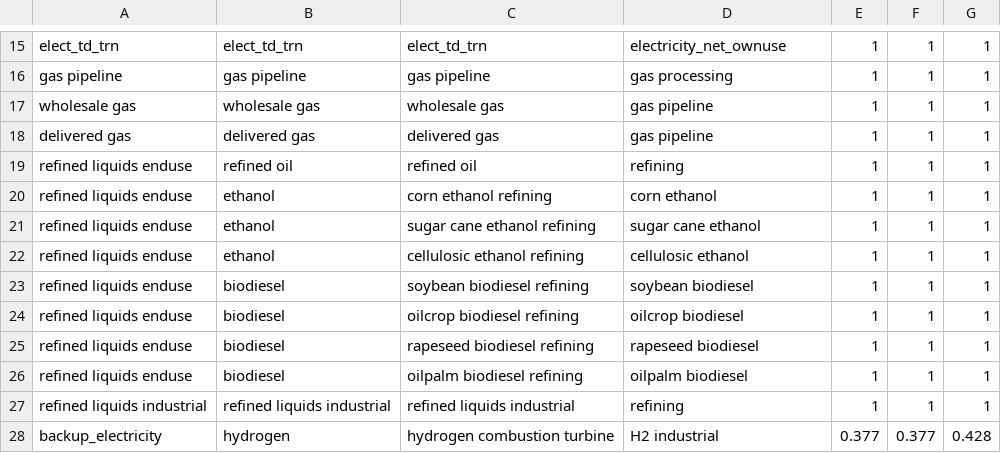
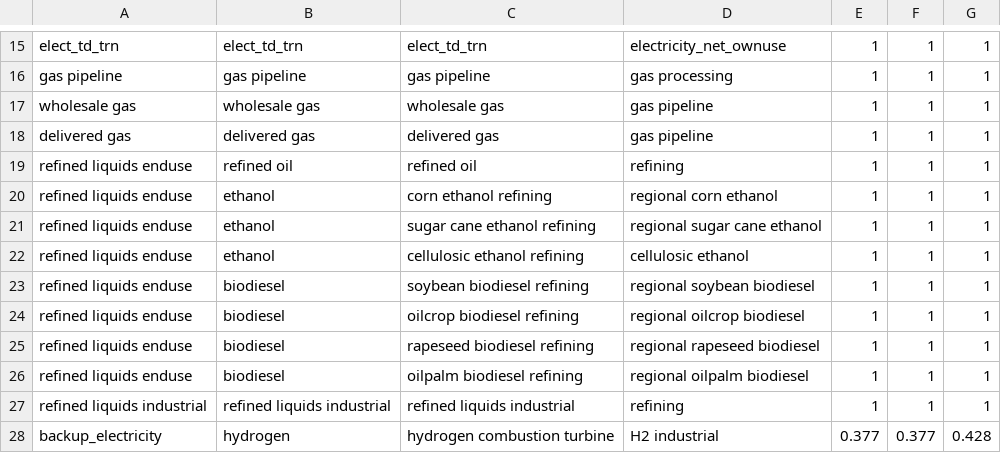
Before and after one commit to marideeweber/gcam-core, a CSV file: input/gcamdata/inst/extdata/energy/A26.globaltech_eff.csv, drawn as a sheet; only a part is shown, gaps mark what is left out.

Commit message:
Step 3.3 biofuels trade. Adding regional markets for biodiesel and ethanol sectors (not incl. cellulosic ethanol). trade data added (from otaq) while refined oil is filtered out in code for now.  More data examiniations will be needed

```diff
--- a/input/gcamdata/inst/extdata/energy/A26.globaltech_eff.csv
+++ b/input/gcamdata/inst/extdata/energy/A26.globaltech_eff.csv
@@ -19,9 +19,9 @@ delivered gas,delivered gas,delivered gas,gas pipeline,1,1,1
 refined liquids enduse,refined oil,refined oil,refining,1,1,1
-refined liquids enduse,ethanol,corn ethanol refining,corn ethanol,1,1,1
-refined liquids enduse,ethanol,sugar cane ethanol refining,sugar cane ethanol,1,1,1
+refined liquids enduse,ethanol,corn ethanol refining,regional corn ethanol,1,1,1
+refined liquids enduse,ethanol,sugar cane ethanol refining,regional sugar cane ethanol,1,1,1
 refined liquids enduse,ethanol,cellulosic ethanol refining,cellulosic ethanol,1,1,1
-refined liquids enduse,biodiesel,soybean biodiesel refining,soybean biodiesel,1,1,1
-refined liquids enduse,biodiesel,oilcrop biodiesel refining,oilcrop biodiesel,1,1,1
-refined liquids enduse,biodiesel,rapeseed biodiesel refining,rapeseed biodiesel,1,1,1
-refined liquids enduse,biodiesel,oilpalm biodiesel refining,oilpalm biodiesel,1,1,1
+refined liquids enduse,biodiesel,soybean biodiesel refining,regional soybean biodiesel,1,1,1
+refined liquids enduse,biodiesel,oilcrop biodiesel refining,regional oilcrop biodiesel,1,1,1
+refined liquids enduse,biodiesel,rapeseed biodiesel refining,regional rapeseed biodiesel,1,1,1
+refined liquids enduse,biodiesel,oilpalm biodiesel refining,regional oilpalm biodiesel,1,1,1
 refined liquids industrial,refined liquids industrial,refined liquids industrial,refining,1,1,1
```
Also changed, not shown: 19 other files.
